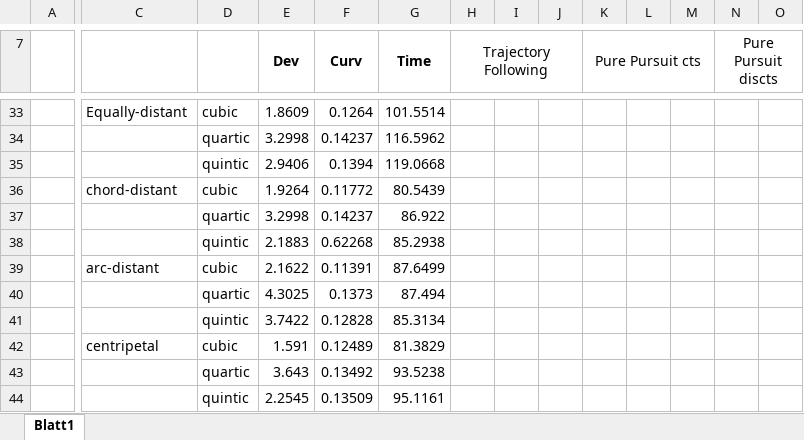
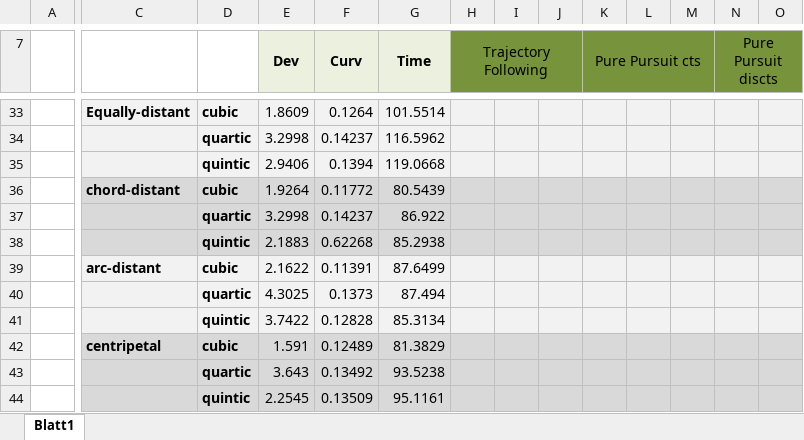
Before and after one commit to skye-HMI/BA-HMI, an Excel workbook: Exel/Auswertung.xlsx, sheet Blatt1, drawn as a sheet; only a part is shown, gaps mark what is left out; values as stored, in another font and other column widths than the file's, no borders; the diff covers the shown part only; the diff names each change by its address in the sheet, - before the commit and + after, or states it on an @@ line.

```diff
--- a/Exel/Auswertung.xlsx (sheet Blatt1)
+++ b/Exel/Auswertung.xlsx (sheet Blatt1)
-E7:G7 fill: none
+E7:G7 fill: #EBF1DE
-H7:O7 fill: none
+H7:O7 fill: #77933C
-C33:D33 bold: off
+C33:D33 bold: on
-C33:O35 fill: none
+C33:O35 fill: #F2F2F2
-D34:D35 bold: off
+D34:D35 bold: on
-C36:O38 fill: none
+C36:O38 fill: #D9D9D9
-C36:D36 bold: off
+C36:D36 bold: on
-D37:D38 bold: off
+D37:D38 bold: on
-C39:O41 fill: none
+C39:O41 fill: #F2F2F2
-C39:D39 bold: off
+C39:D39 bold: on
-D40:D41 bold: off
+D40:D41 bold: on
-C42:O44 fill: none
+C42:O44 fill: #D9D9D9
-C42:D42 bold: off
+C42:D42 bold: on
-D43:D44 bold: off
+D43:D44 bold: on
```
Also changed, not shown: cell formats elsewhere in this sheet.
